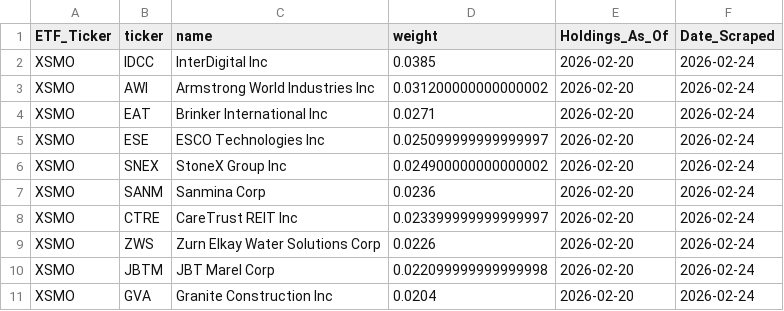
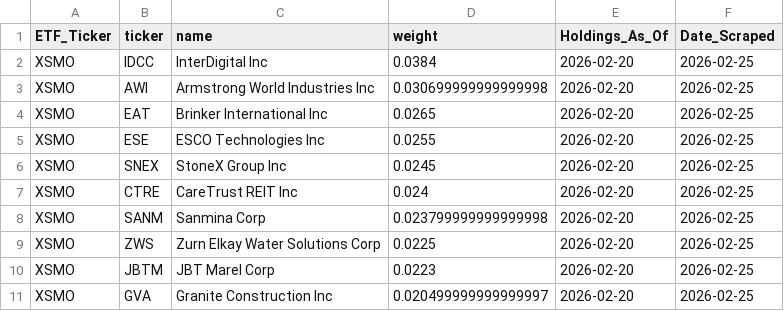
Before and after one commit to yieldchaser/etf-data, a CSV file: data/invesco_backup/XSMO_official_backup.csv, drawn as a sheet.

```diff
--- a/data/invesco_backup/XSMO_official_backup.csv
+++ b/data/invesco_backup/XSMO_official_backup.csv
@@ -1,11 +1,11 @@
 ETF_Ticker,ticker,name,weight,Holdings_As_Of,Date_Scraped
-XSMO,IDCC,InterDigital Inc,0.0385,2026-02-20,2026-02-24
-XSMO,AWI,Armstrong World Industries Inc,0.031200000000000002,2026-02-20,2026-02-24
-XSMO,EAT,Brinker International Inc,0.0271,2026-02-20,2026-02-24
-XSMO,ESE,ESCO Technologies Inc,0.025099999999999997,2026-02-20,2026-02-24
-XSMO,SNEX,StoneX Group Inc,0.024900000000000002,2026-02-20,2026-02-24
-XSMO,SANM,Sanmina Corp,0.0236,2026-02-20,2026-02-24
-XSMO,CTRE,CareTrust REIT Inc,0.023399999999999997,2026-02-20,2026-02-24
-XSMO,ZWS,Zurn Elkay Water Solutions Corp,0.0226,2026-02-20,2026-02-24
-XSMO,JBTM,JBT Marel Corp,0.022099999999999998,2026-02-20,2026-02-24
-XSMO,GVA,Granite Construction Inc,0.0204,2026-02-20,2026-02-24
+XSMO,IDCC,InterDigital Inc,0.0384,2026-02-20,2026-02-25
+XSMO,AWI,Armstrong World Industries Inc,0.030699999999999998,2026-02-20,2026-02-25
+XSMO,EAT,Brinker International Inc,0.0265,2026-02-20,2026-02-25
+XSMO,ESE,ESCO Technologies Inc,0.0255,2026-02-20,2026-02-25
+XSMO,SNEX,StoneX Group Inc,0.0245,2026-02-20,2026-02-25
+XSMO,CTRE,CareTrust REIT Inc,0.024,2026-02-20,2026-02-25
+XSMO,SANM,Sanmina Corp,0.023799999999999998,2026-02-20,2026-02-25
+XSMO,ZWS,Zurn Elkay Water Solutions Corp,0.0225,2026-02-20,2026-02-25
+XSMO,JBTM,JBT Marel Corp,0.0223,2026-02-20,2026-02-25
+XSMO,GVA,Granite Construction Inc,0.020499999999999997,2026-02-20,2026-02-25
```
Also changed, not shown: data/invesco_backup/CSD_official_backup.csv, data/invesco_backup/SPHB_official_backup.csv, 26 other files.
